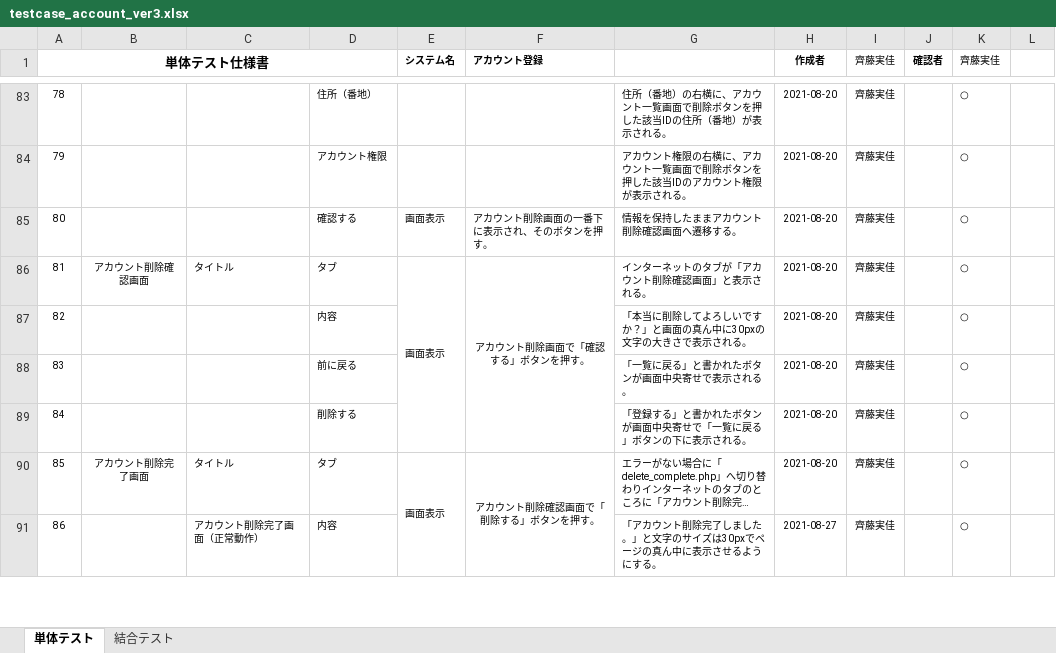
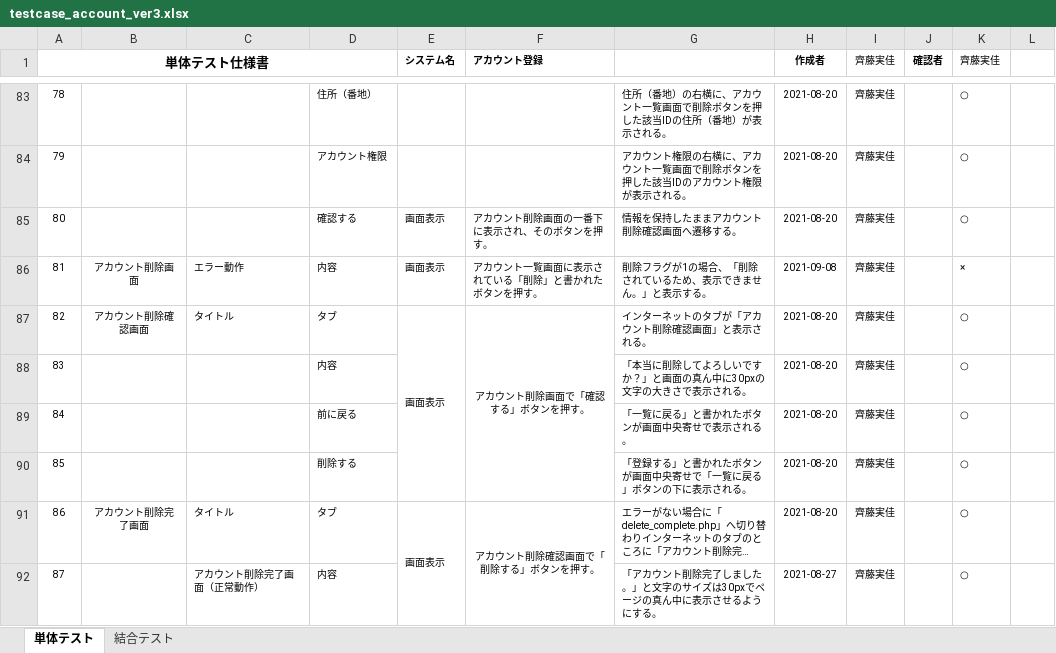
Before and after one commit to test-saitomini/7-Programming-exercises, an Excel workbook: testcase_account_ver3.xlsx, sheet 単体テスト, drawn as a sheet; only a part is shown, gaps mark what is left out; long unchanged cells end in …; values as stored, in another font and other column widths than the file's, no borders; addresses are those after the commit; the diff covers the shown part only; the diff names each change by its address in the sheet, - before the commit and + after, or states it on an @@ line.

```diff
--- a/testcase_account_ver3.xlsx (sheet 単体テスト)
+++ b/testcase_account_ver3.xlsx (sheet 単体テスト)
+row 86: 81 | アカウント削除画面 | エラー動作 | 内容 | 画面表示 | アカウント一覧画面に表示されている「削除」と書かれたボタンを押す。 | 削除フラグが1の場合、「削除されているため、表示できません。」と表示する。 | 2021-09-08 | 齊藤実佳 |  | ×
@@ column A (単体テスト仕様書) renumbered from row 87 down @@
```
Also changed, not shown: 2 added rows, 1 removed row and 6 edited cells elsewhere in this sheet, sheet 結合テスト.
